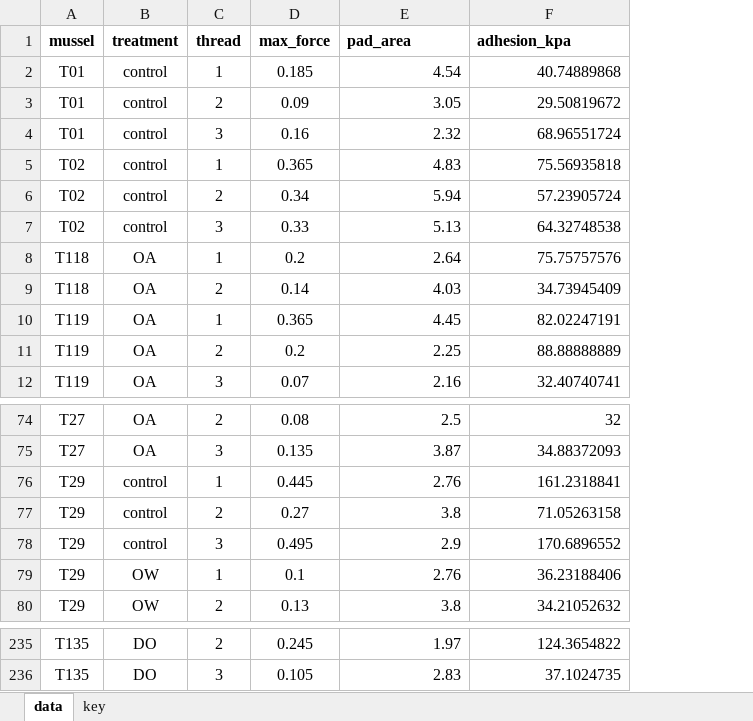
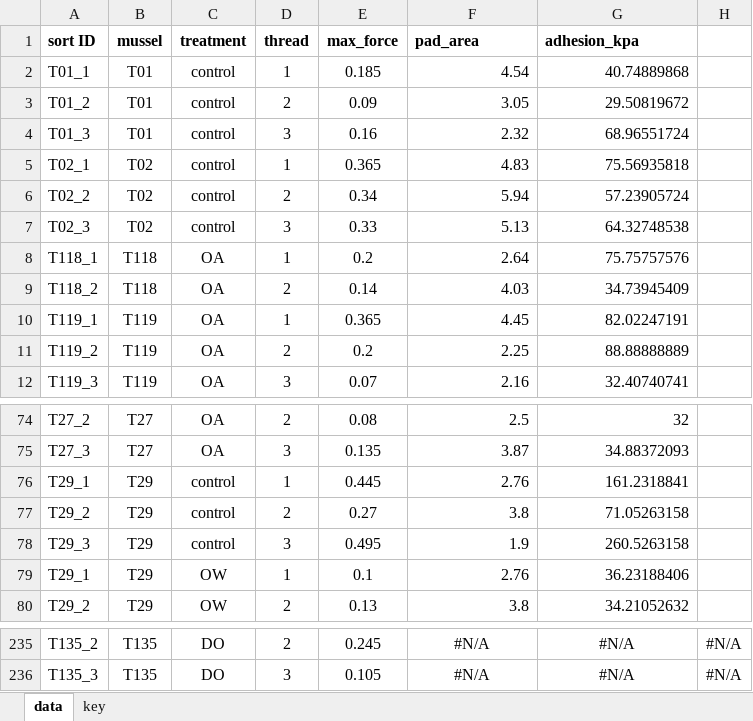
Before and after one commit to mattgeorgephd/PSMFC-mytilus-byssus-pilot, an Excel workbook: thread_strength/summarized_data/summary.xlsx, sheet data, drawn as a sheet; only a part is shown, gaps mark what is left out; values as stored, in another font and other column widths than the file's, no borders; addresses are those after the commit; the diff covers the shown part only; the diff names each change by its address in the sheet, - before the commit and + after, or states it on an @@ line.

```diff
--- a/thread_strength/summarized_data/summary.xlsx (sheet data)
+++ b/thread_strength/summarized_data/summary.xlsx (sheet data)
+column A (sort ID), rows 2-12: T01_1 | T01_2 | T01_3 | T02_1 | T02_2 | T02_3 | T118_1 | T118_2 | T119_1 | T119_2 | T119_3; rows 74-80: T27_2 | T27_3 | T29_1 | T29_2 | T29_3 | T29_1 | T29_2; rows 235-236: T135_2 | T135_3
+column H, rows 235-236: #N/A | #N/A
-F78 (pad_area): 2.9
+F78 (pad_area): 1.9
-G78 (adhesion_kpa): 170.6896552
+G78 (adhesion_kpa): 260.5263158
-F235:G236 alignment: right
+F235:G236 alignment: center
-F235 (pad_area): 1.97
+F235 (pad_area): #N/A
-G235 (adhesion_kpa): 124.3654822
+G235 (adhesion_kpa): #N/A
-F236 (pad_area): 2.83
+F236 (pad_area): #N/A
-G236 (adhesion_kpa): 37.1024735
+G236 (adhesion_kpa): #N/A
```
Also changed, not shown: 62 edited cells and cell formats elsewhere in this sheet, formulas that keep their value, thread_strength/summarized_data/integral_control.xlsx, thread_strength/summarized_data/max_force_control.xlsx, 3 other files.
